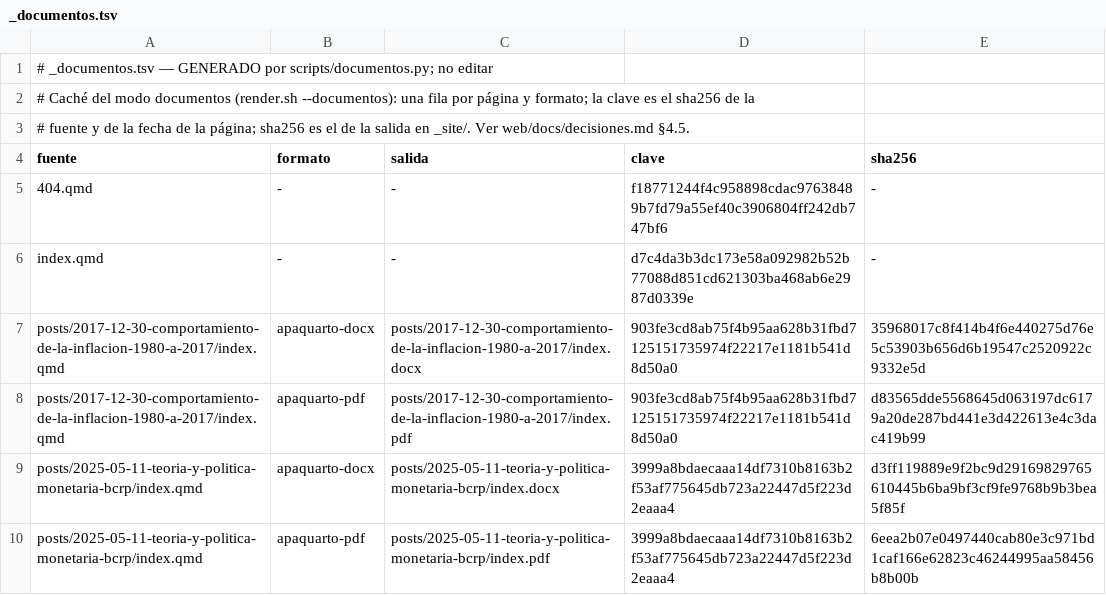
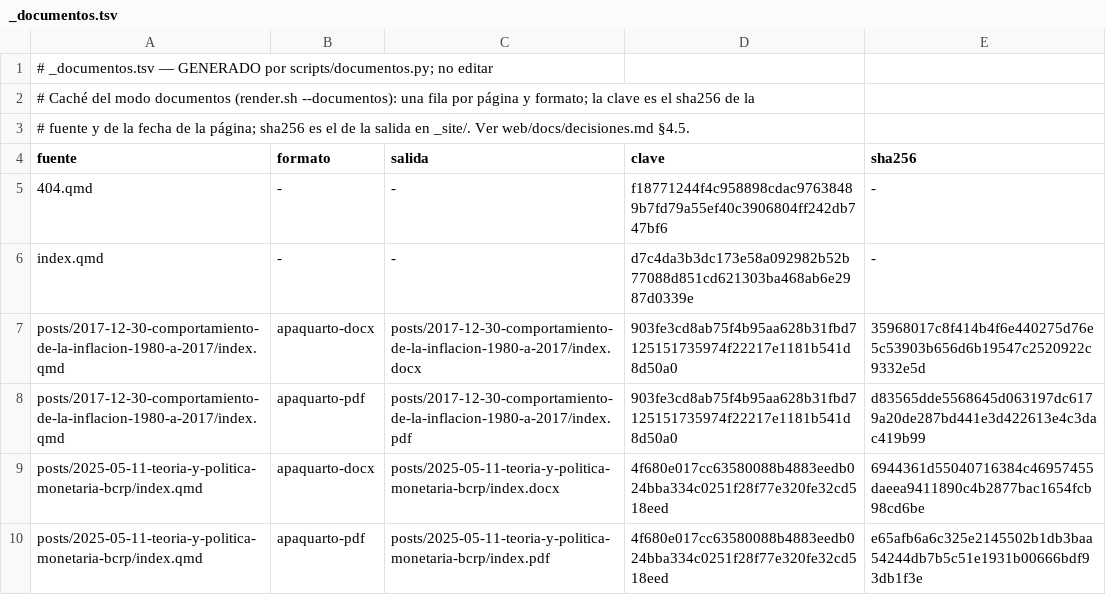
Before and after one commit to achalmed/aequilibria, a TSV file: _documentos.tsv, drawn as a sheet.

```diff
--- a/_documentos.tsv
+++ b/_documentos.tsv
@@ -8,3 +8,3 @@ posts/2017-12-30-comportamiento-de-la-inflacion-1980-a-2017/index.qmd	apaquarto-
 posts/2017-12-30-comportamiento-de-la-inflacion-1980-a-2017/index.qmd	apaquarto-pdf	posts/2017-12-30-comportamiento-de-la-inflacion-1980-a-2017/index.pdf	903fe3cd8ab75f4b95aa628b31fbd7125151735974f22217e1181b541d8d50a0	d83565dde5568645d063197dc6179a20de287bd441e3d422613e4c3dac419b99
-posts/2025-05-11-teoria-y-politica-monetaria-bcrp/index.qmd	apaquarto-docx	posts/2025-05-11-teoria-y-politica-monetaria-bcrp/index.docx	3999a8bdaecaaa14df7310b8163b2f53af775645db723a22447d5f223d2eaaa4	d3ff119889e9f2bc9d29169829765610445b6ba9bf3cf9fe9768b9b3bea5f85f
-posts/2025-05-11-teoria-y-politica-monetaria-bcrp/index.qmd	apaquarto-pdf	posts/2025-05-11-teoria-y-politica-monetaria-bcrp/index.pdf	3999a8bdaecaaa14df7310b8163b2f53af775645db723a22447d5f223d2eaaa4	6eea2b07e0497440cab80e3c971bd1caf166e62823c46244995aa58456b8b00b
+posts/2025-05-11-teoria-y-politica-monetaria-bcrp/index.qmd	apaquarto-docx	posts/2025-05-11-teoria-y-politica-monetaria-bcrp/index.docx	4f680e017cc63580088b4883eedb024bba334c0251f28f77e320fe32cd518eed	6944361d55040716384c46957455daeea9411890c4b2877bac1654fcb98cd6be
+posts/2025-05-11-teoria-y-politica-monetaria-bcrp/index.qmd	apaquarto-pdf	posts/2025-05-11-teoria-y-politica-monetaria-bcrp/index.pdf	4f680e017cc63580088b4883eedb024bba334c0251f28f77e320fe32cd518eed	e65afb6a6c325e2145502b1db3baa54244db7b5c51e1931b00666bdf93db1f3e
```
Also changed, not shown: 2 other files.
